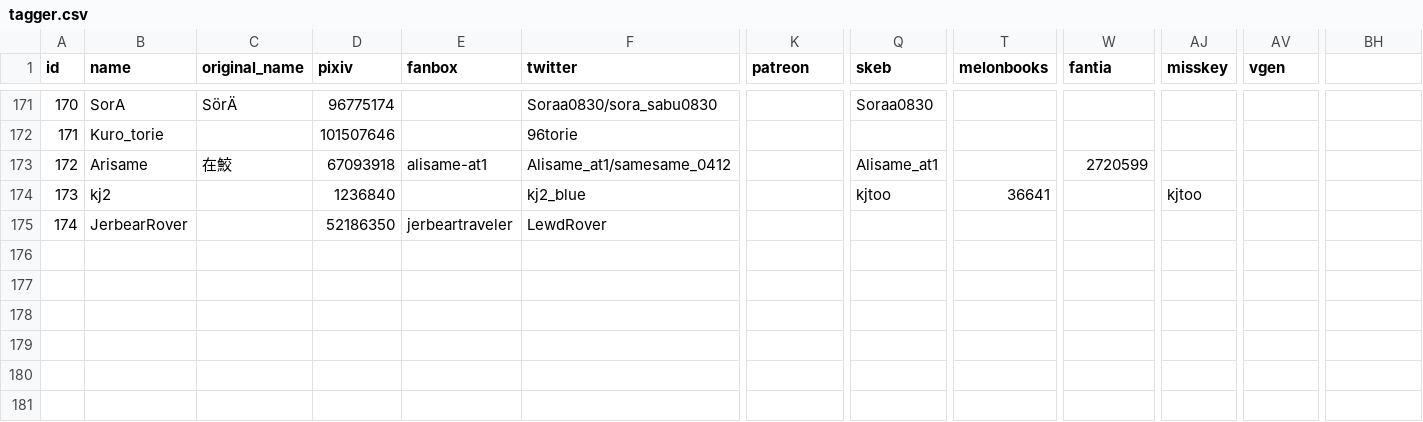
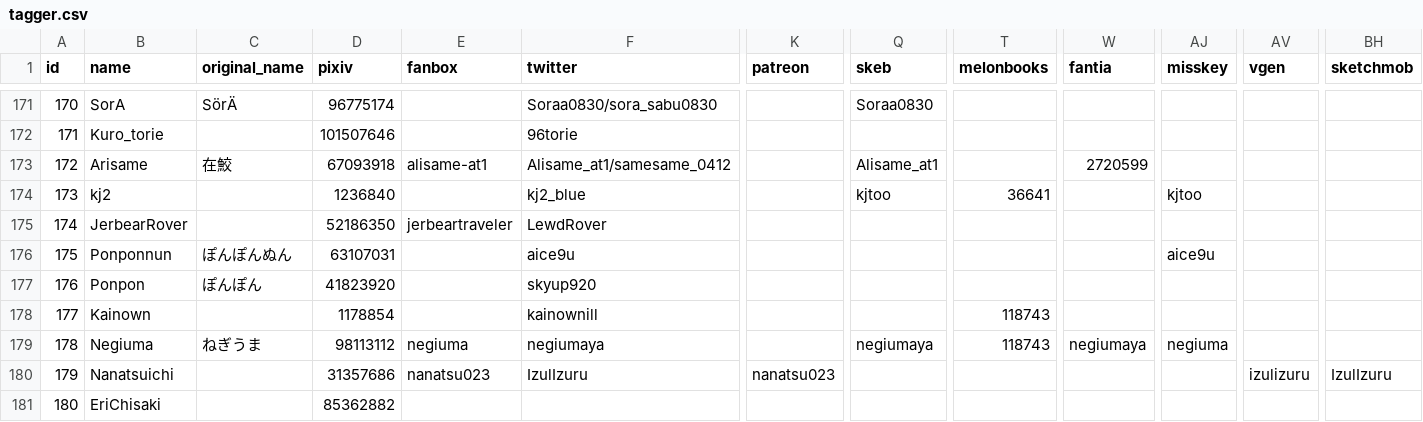
Before and after one commit to MrGreenSmile/JJap-Booru, a CSV file: tagger/tagger.csv, drawn as a sheet; only a part is shown, gaps mark what is left out; rows hold the shown columns only; the diff names each change by its address in the sheet, - before the commit and + after, or states it on an @@ line.

```diff
--- a/tagger/tagger.csv
+++ b/tagger/tagger.csv
-BH1: (empty)
+BH1: sketchmob
+row 176: 175 | Ponponnun | ぽんぽんぬん | 63107031 |  | aice9u |  |  |  |  | aice9u
+row 177: 176 | Ponpon | ぽんぽん | 41823920 |  | skyup920
+row 178: 177 | Kainown |  | 1178854 |  | kainownill |  |  | 118743
+row 179: 178 | Negiuma | ねぎうま | 98113112 | negiuma | negiumaya |  | negiumaya | 118743 | negiumaya | negiuma
+row 180: 179 | Nanatsuichi |  | 31357686 | nanatsu023 | IzulIzuru | nanatsu023 |  |  |  |  | izulizuru | IzulIzuru
+row 181: 180 | EriChisaki |  | 85362882
```
Also changed, not shown: 5 other files.
